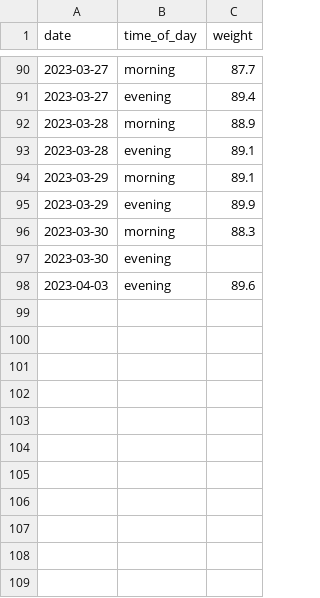
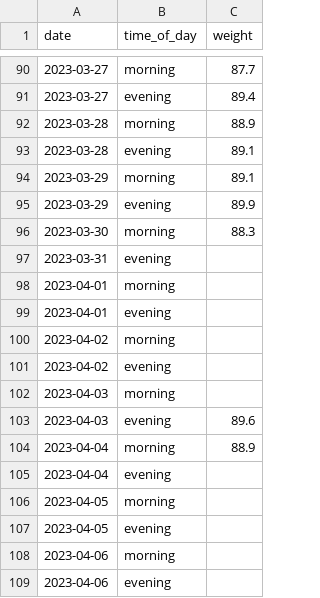
Before and after one commit to MichalG96/dash-test, a CSV file: data_current.csv, drawn as a sheet; only a part is shown, gaps mark what is left out.

Commit message:
Update data_current.csv

```diff
--- a/data_current.csv
+++ b/data_current.csv
@@ -96,3 +96,14 @@ date,time_of_day,weight
 2023-03-30,morning,88.3
-2023-03-30,evening,
+2023-03-31,evening,
+2023-04-01,morning,
+2023-04-01,evening,
+2023-04-02,morning,
+2023-04-02,evening,
+2023-04-03,morning,
 2023-04-03,evening,89.6
+2023-04-04,morning,88.9
+2023-04-04,evening,
+2023-04-05,morning,
+2023-04-05,evening,
+2023-04-06,morning,
+2023-04-06,evening,
```
